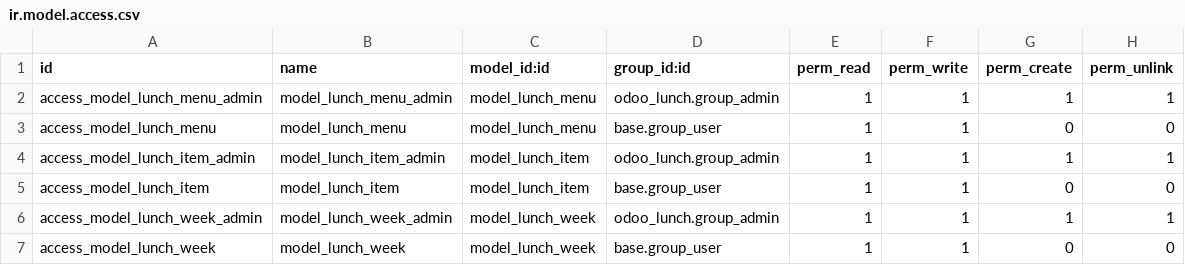
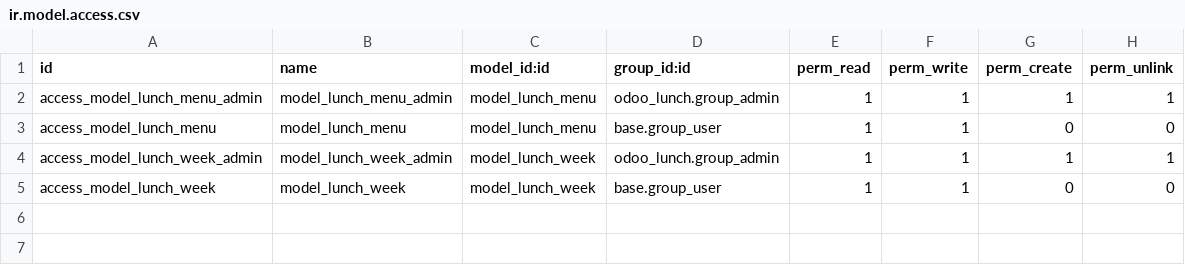
Before and after one commit to kpat-odoo/hungry_foodooers, a CSV file: odoo_lunch/security/ir.model.access.csv, drawn as a sheet; the diff names each change by its address in the sheet, - before the commit and + after, or states it on an @@ line.

Commit message:
[IMP] odoo_lunch: Removed lunch.item model

```diff
--- a/odoo_lunch/security/ir.model.access.csv
+++ b/odoo_lunch/security/ir.model.access.csv
-row 4: access_model_lunch_item_admin | model_lunch_item_admin | model_lunch_item | odoo_lunch.group_admin | 1 | 1 | 1 | 1
-row 5: access_model_lunch_item | model_lunch_item | model_lunch_item | base.group_user | 1 | 1 | 0 | 0
```
Also changed, not shown: 6 other files.
